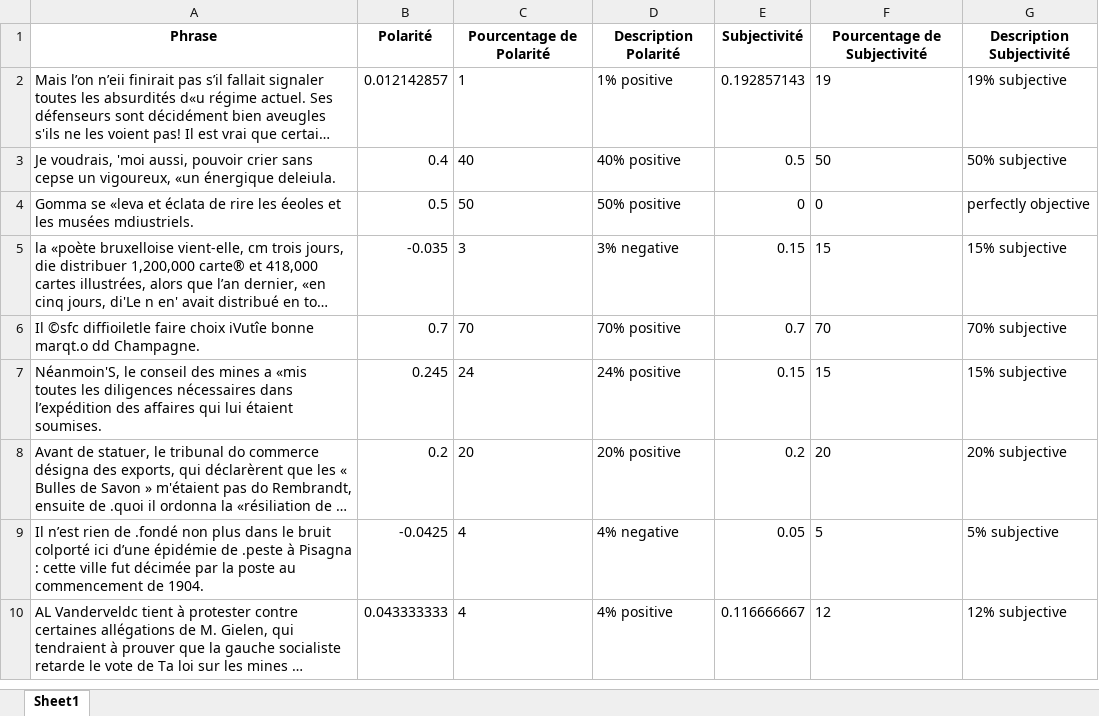
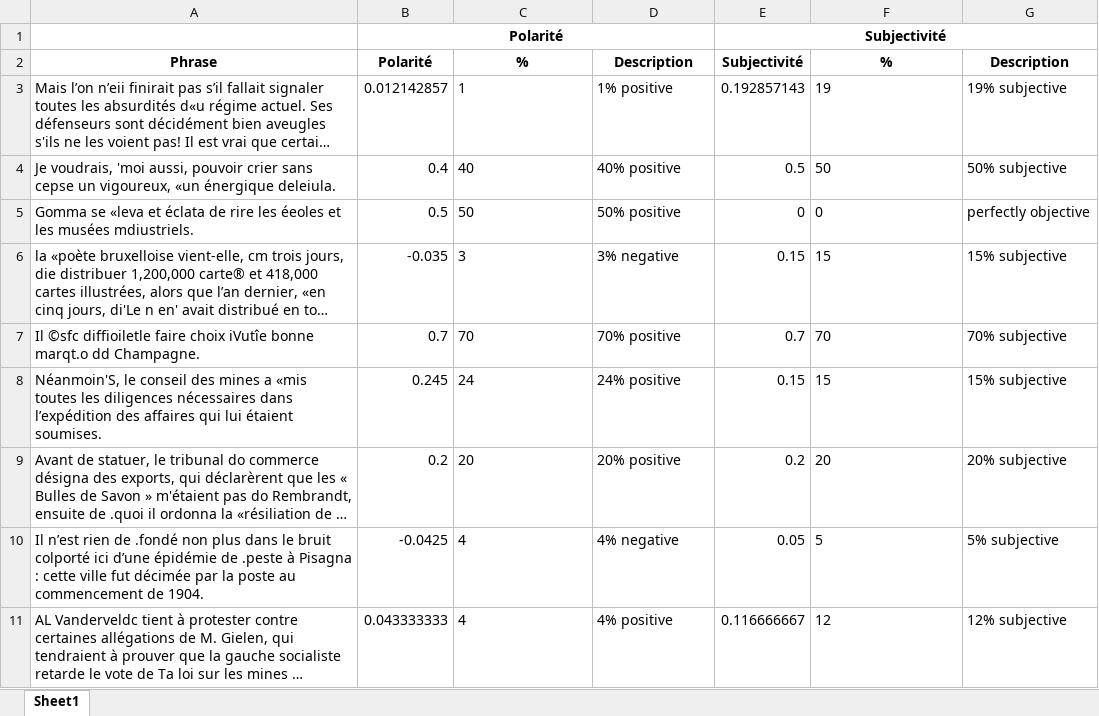
Before and after one commit to tdeganck/tac, an Excel workbook: tps/tp2/sentiment_results.xlsx, sheet Sheet1, drawn as a sheet; long unchanged cells end in …; values as stored, in another font and other column widths than the file's, no borders; charts and pictures not drawn; addresses are those after the commit; the diff names each change by its address in the sheet, - before the commit and + after, or states it on an @@ line.

```diff
--- a/tps/tp2/sentiment_results.xlsx (sheet Sheet1)
+++ b/tps/tp2/sentiment_results.xlsx (sheet Sheet1)
+row 1:  | Polarité |  |  | Subjectivité
-C2: Pourcentage de Polarité
+C2: %
-D2: Description Polarité
+D2: Description
-F2: Pourcentage de Subjectivité
+F2: %
-G2: Description Subjectivité
+G2: Description
```
Also changed, not shown: charts or pictures, 1 other file.
